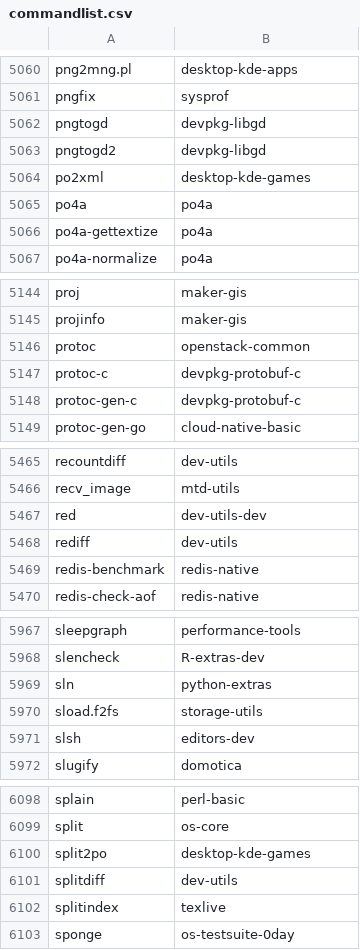
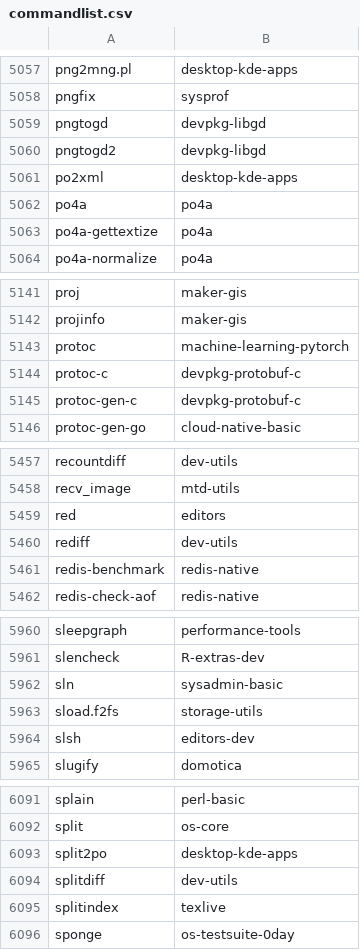
Before and after one commit to clearlinux-pkgs/cnf, a CSV file: commandlist.csv, drawn as a sheet; only a part is shown, gaps mark what is left out; the diff covers the shown part only.

```diff
--- a/commandlist.csv
+++ b/commandlist.csv
@@ -5063,3 +5060,3 @@ pngtogd	devpkg-libgd
 pngtogd2	devpkg-libgd
-po2xml	desktop-kde-games
+po2xml	desktop-kde-apps
 po4a	po4a
@@ -5145,3 +5142,3 @@ proj	maker-gis
 projinfo	maker-gis
-protoc	openstack-common
+protoc	machine-learning-pytorch
 protoc-c	devpkg-protobuf-c
@@ -5466,3 +5458,3 @@ recountdiff	dev-utils
 recv_image	mtd-utils
-red	dev-utils-dev
+red	editors
 rediff	dev-utils
@@ -5968,3 +5961,3 @@ sleepgraph	performance-tools
 slencheck	R-extras-dev
-sln	python-extras
+sln	sysadmin-basic
 sload.f2fs	storage-utils
@@ -6099,3 +6092,3 @@ splain	perl-basic
 split	os-core
-split2po	desktop-kde-games
+split2po	desktop-kde-apps
 splitdiff	dev-utils
```
Also changed, not shown: 1 added row, 8 removed rows and 7 edited cells elsewhere in this file, 2 other files.
